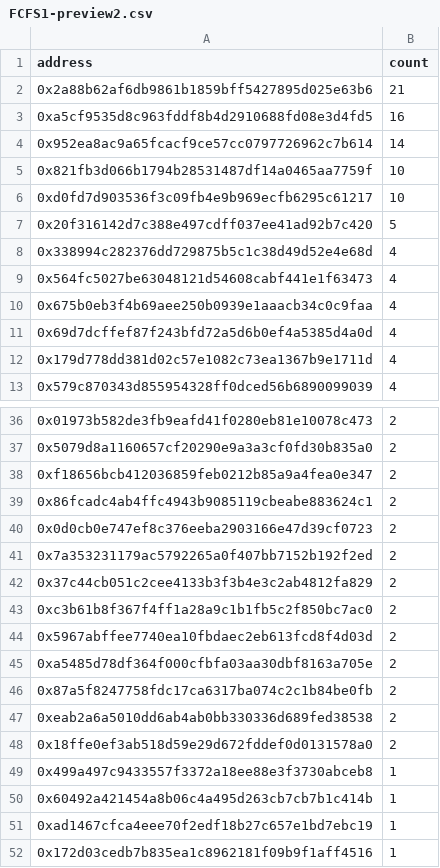
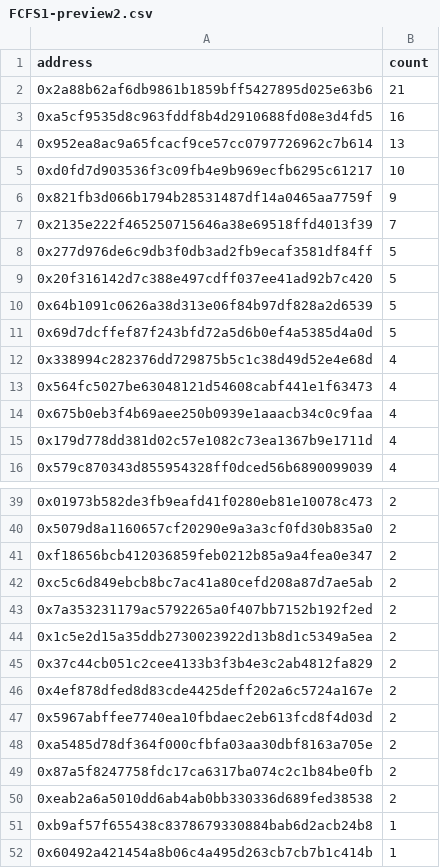
Before and after one commit to TradingDevPro/MegaBunnyVerseWeb, a CSV file: data/FCFS1-preview2.csv, drawn as a sheet; only a part is shown, gaps mark what is left out; the shorter side is filled out with more unchanged rows; the diff covers the shown part only.

```diff
--- a/data/FCFS1-preview2.csv
+++ b/data/FCFS1-preview2.csv
@@ -3,6 +3,10 @@ address,count
 0xa5cf9535d8c963fddf8b4d2910688fd08e3d4fd5,16
-0x952ea8ac9a65fcacf9ce57cc0797726962c7b614,14
-0x821fb3d066b1794b28531487df14a0465aa7759f,10
+0x952ea8ac9a65fcacf9ce57cc0797726962c7b614,13
 0xd0fd7d903536f3c09fb4e9b969ecfb6295c61217,10
+0x821fb3d066b1794b28531487df14a0465aa7759f,9
+0x2135e222f465250715646a38e69518ffd4013f39,7
+0x277d976de6c9db3f0db3ad2fb9ecaf3581df84ff,5
 0x20f316142d7c388e497cdff037ee41ad92b7c420,5
+0x64b1091c0626a38d313e06f84b97df828a2d6539,5
+0x69d7dcffef87f243bfd72a5d6b0ef4a5385d4a0d,5
 0x338994c282376dd729875b5c1c38d49d52e4e68d,4
@@ -10,3 +14,2 @@ address,count
 0x675b0eb3f4b69aee250b0939e1aaacb34c0c9faa,4
-0x69d7dcffef87f243bfd72a5d6b0ef4a5385d4a0d,4
 0x179d778dd381d02c57e1082c73ea1367b9e1711d,4
@@ -38,7 +41,7 @@ address,count
 0xf18656bcb412036859feb0212b85a9a4fea0e347,2
-0x86fcadc4ab4ffc4943b9085119cbeabe883624c1,2
-0x0d0cb0e747ef8c376eeba2903166e47d39cf0723,2
+0xc5c6d849ebcb8bc7ac41a80cefd208a87d7ae5ab,2
 0x7a353231179ac5792265a0f407bb7152b192f2ed,2
+0x1c5e2d15a35ddb2730023922d13b8d1c5349a5ea,2
 0x37c44cb051c2cee4133b3f3b4e3c2ab4812fa829,2
-0xc3b61b8f367f4ff1a28a9c1b1fb5c2f850bc7ac0,2
+0x4ef878dfed8d83cde4425deff202a6c5724a167e,2
 0x5967abffee7740ea10fbdaec2eb613fcd8f4d03d,2
@@ -47,4 +50,3 @@ address,count
 0xeab2a6a5010dd6ab4ab0bb330336d689fed38538,2
-0x18ffe0ef3ab518d59e29d672fddef0d0131578a0,2
-0x499a497c9433557f3372a18ee88e3f3730abceb8,1
+0xb9af57f655438c8378679330884bab6d2acb24b8,1
 0x60492a421454a8b06c4a495d263cb7cb7b1c414b,1
```
Also changed, not shown: 3 added rows, 19 removed rows and 12 edited cells elsewhere in this file, data/FCFS1-collab.csv, data/GTD-collab.csv, 4 other files.
